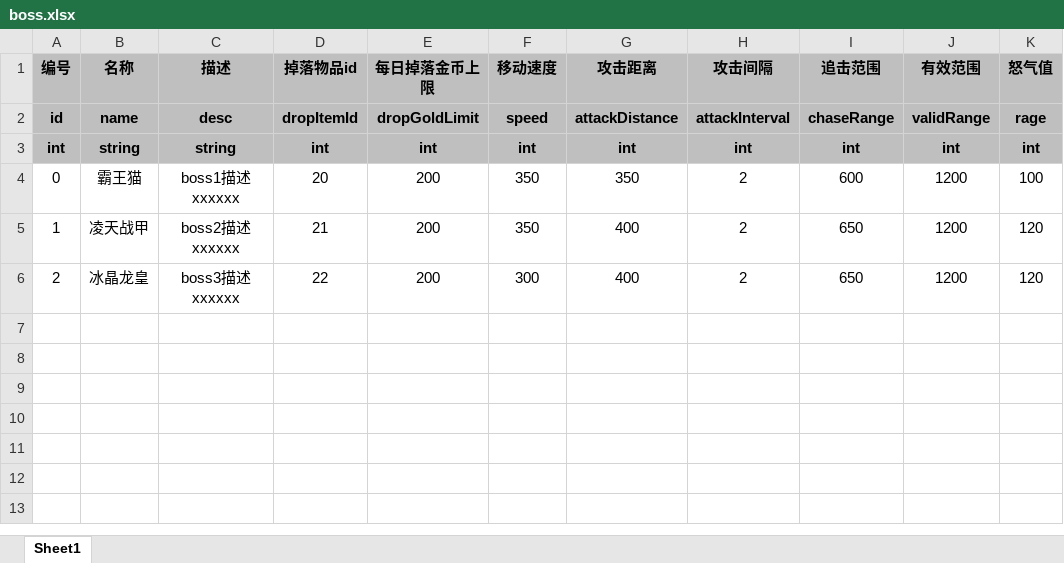
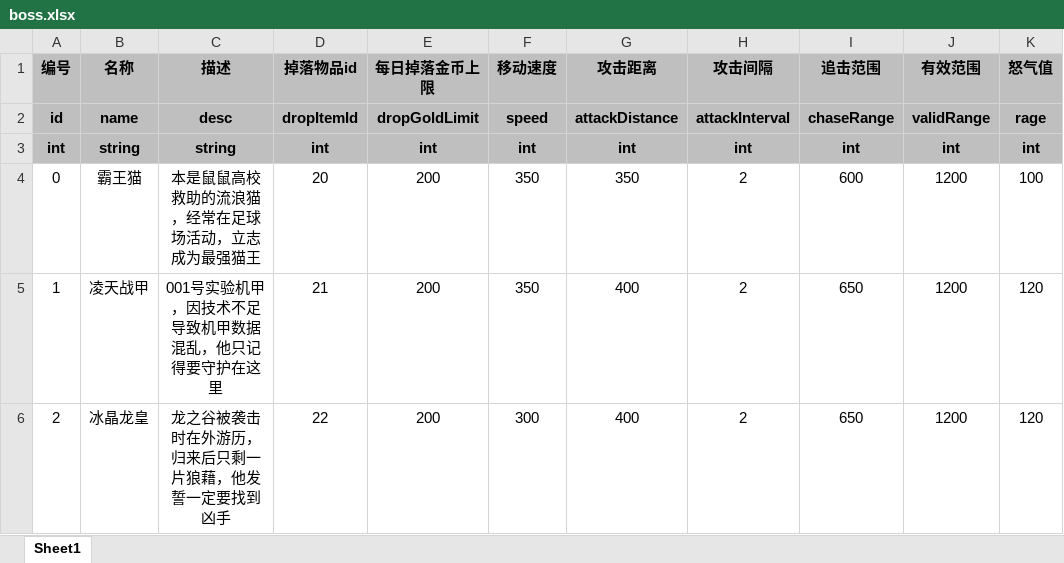
Before and after one commit to UNANSWANG/escape, an Excel workbook: excel/boss.xlsx, sheet Sheet1, drawn as a sheet; only a part is shown; values as stored, in another font and other column widths than the file's, no borders; the diff names each change by its address in the sheet, - before the commit and + after, or states it on an @@ line.

```diff
--- a/excel/boss.xlsx (sheet Sheet1)
+++ b/excel/boss.xlsx (sheet Sheet1)
-C4 (描述): boss1描述xxxxxx
+C4 (描述): 本是鼠鼠高校救助的流浪猫，经常在足球场活动，立志成为最强猫王
-C5 (描述): boss2描述xxxxxx
+C5 (描述): 001号实验机甲，因技术不足导致机甲数据混乱，他只记得要守护在这里
-C6 (描述): boss3描述xxxxxx
+C6 (描述): 龙之谷被袭击时在外游历，归来后只剩一片狼藉，他发誓一定要找到凶手
```
Also changed, not shown: excel/role.xlsx, excel/weapons.xlsx, 12 other files.
